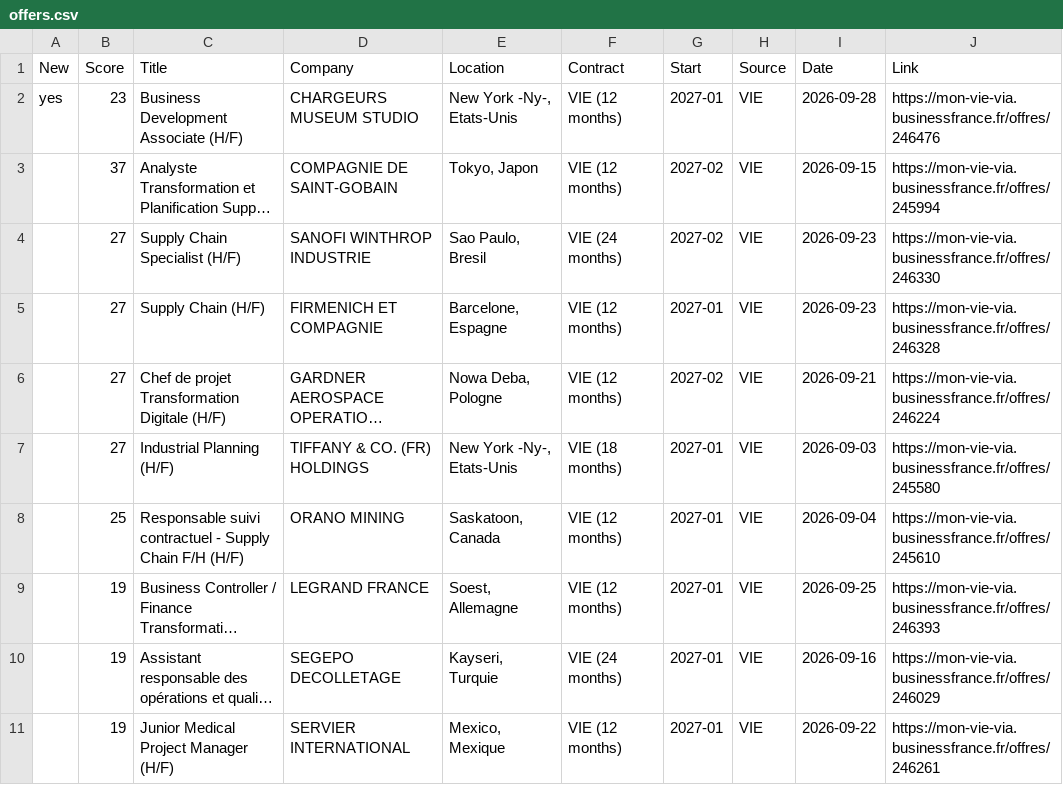
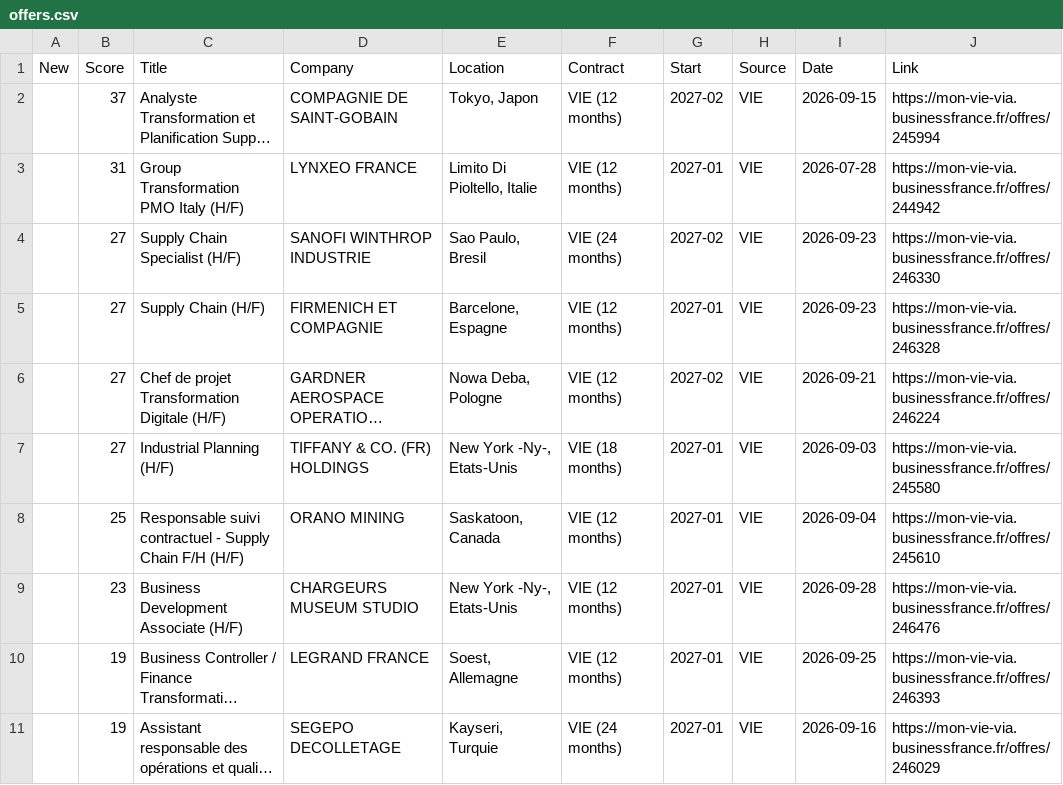
Before and after one commit to w3llan-blip/job-dashboard, a CSV file: docs/offers.csv, drawn as a sheet; only a part is shown; the shorter side is filled out with more unchanged rows; long unchanged cells end in …; removed rows and columns are numbered as before the commit, all else as after; the diff names each change by its address in the sheet, - before the commit and + after, or states it on an @@ line.

```diff
--- a/docs/offers.csv
+++ b/docs/offers.csv
-row 2: yes | 23 | Business Development Associate (H/F) | CHARGEURS MUSEUM STUDIO | New York -Ny-, Etats-Unis | VIE (12 months) | 2027-01 | VIE | 2026-09-28 | https://mon-vie-via.businessfrance.fr/offres/246476
+row 3:  | 31 | Group Transformation PMO Italy (H/F) | LYNXEO FRANCE | Limito Di Pioltello, Italie | VIE (12 months) | 2027-01 | VIE | 2026-07-28 | https://mon-vie-via.businessfrance.fr/offres/244942
+row 9:  | 23 | Business Development Associate (H/F) | CHARGEURS MUSEUM STUDIO | New York -Ny-, Etats-Unis | VIE (12 months) | 2027-01 | VIE | 2026-09-28 | https://mon-vie-via.businessfrance.fr/offres/246476
```
Also changed, not shown: 4 other files.
